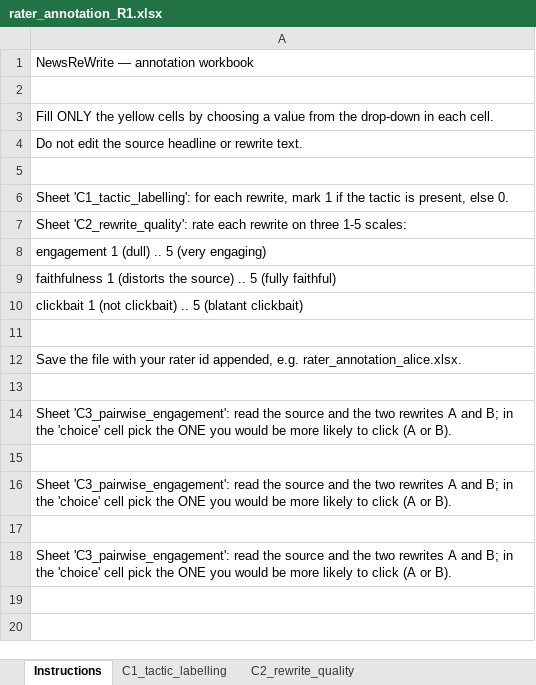
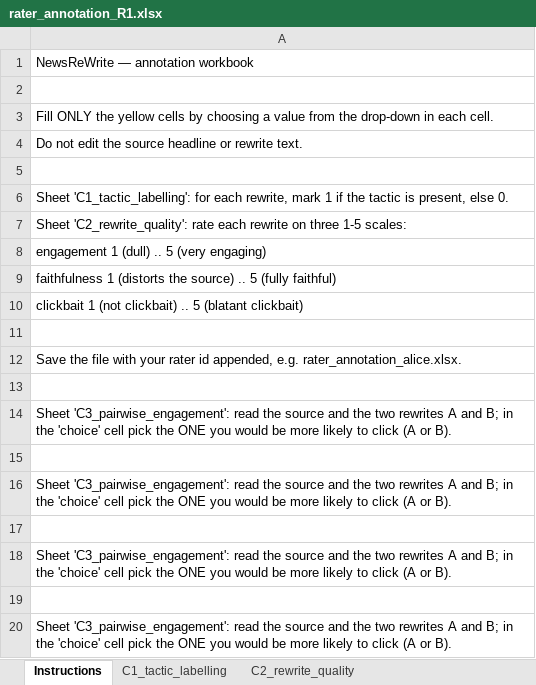
Before and after one commit to ApartsinProjects/NewsReWrite, an Excel workbook: results/human_labeling/rater_annotation_R1.xlsx, sheet Instructions, drawn as a sheet; values as stored, in another font and other column widths than the file's, no borders; the diff names each change by its address in the sheet, - before the commit and + after, or states it on an @@ line.

```diff
--- a/results/human_labeling/rater_annotation_R1.xlsx (sheet Instructions)
+++ b/results/human_labeling/rater_annotation_R1.xlsx (sheet Instructions)
+row 19: (empty)
+row 20: Sheet 'C3_pairwise_engagement': read the source and the two rewrites A and B; in the 'choice' cell pick the ONE you would be more likely to click (A or B).
```
Also changed, not shown: sheet C3_pairwise_engagement, results/human_labeling/rater_annotation_R2.xlsx, results/human_labeling/rater_annotation_R3.xlsx, 3 other files.
